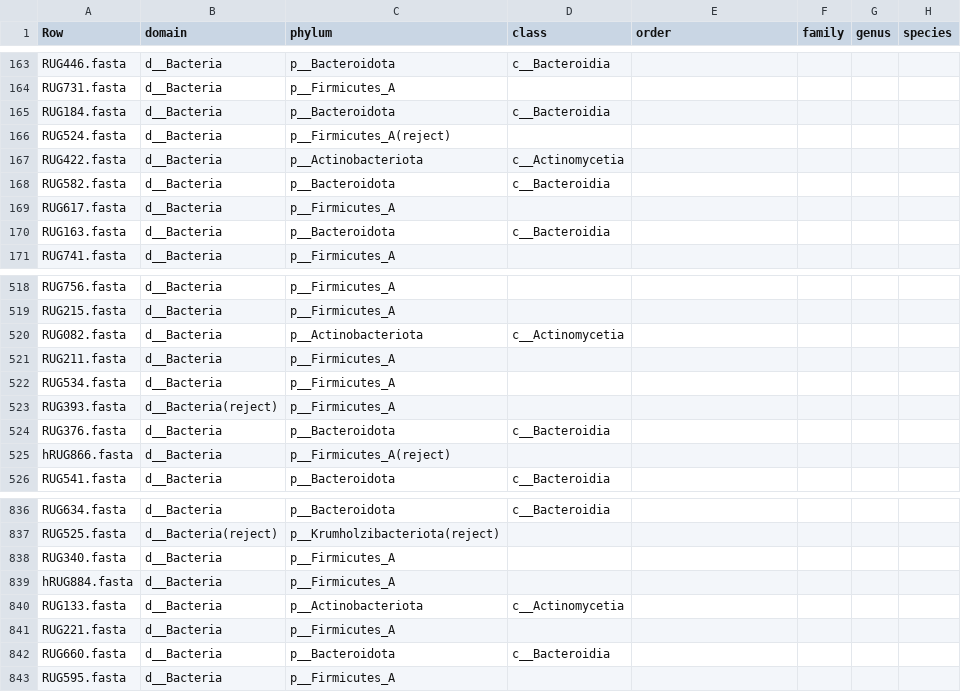
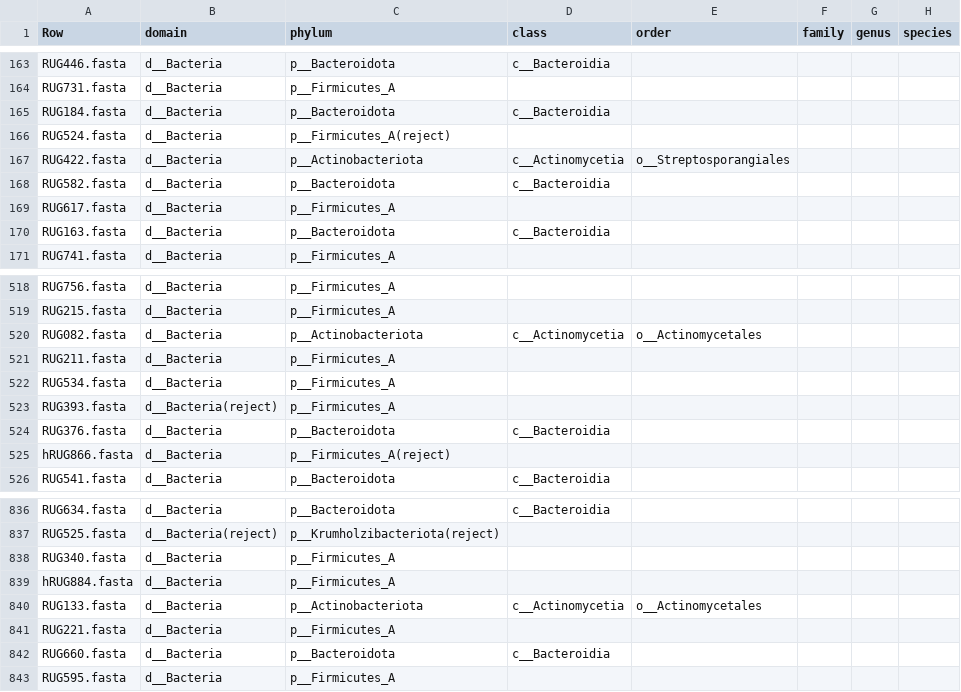
Before and after one commit to wxli0/MT-MAG, a CSV file: outputs-GTDB-r202/GTDB-r202-prediction-full-path.csv, drawn as a sheet; only a part is shown, gaps mark what is left out.

Commit message:
updated outputs

```diff
--- a/outputs-GTDB-r202/GTDB-r202-prediction-full-path.csv
+++ b/outputs-GTDB-r202/GTDB-r202-prediction-full-path.csv
@@ -166,3 +166,3 @@ RUG184.fasta,d__Bacteria,p__Bacteroidota,c__Bacteroidia,,,,
 RUG524.fasta,d__Bacteria,p__Firmicutes_A(reject),,,,,
-RUG422.fasta,d__Bacteria,p__Actinobacteriota,c__Actinomycetia,,,,
+RUG422.fasta,d__Bacteria,p__Actinobacteriota,c__Actinomycetia,o__Streptosporangiales,,,
 RUG582.fasta,d__Bacteria,p__Bacteroidota,c__Bacteroidia,,,,
@@ -519,3 +519,3 @@ RUG756.fasta,d__Bacteria,p__Firmicutes_A,,,,,
 RUG215.fasta,d__Bacteria,p__Firmicutes_A,,,,,
-RUG082.fasta,d__Bacteria,p__Actinobacteriota,c__Actinomycetia,,,,
+RUG082.fasta,d__Bacteria,p__Actinobacteriota,c__Actinomycetia,o__Actinomycetales,,,
 RUG211.fasta,d__Bacteria,p__Firmicutes_A,,,,,
@@ -839,3 +839,3 @@ RUG340.fasta,d__Bacteria,p__Firmicutes_A,,,,,
 hRUG884.fasta,d__Bacteria,p__Firmicutes_A,,,,,
-RUG133.fasta,d__Bacteria,p__Actinobacteriota,c__Actinomycetia,,,,
+RUG133.fasta,d__Bacteria,p__Actinobacteriota,c__Actinomycetia,o__Actinomycetales,,,
 RUG221.fasta,d__Bacteria,p__Firmicutes_A,,,,,
```
Also changed, not shown: 5 other files.
